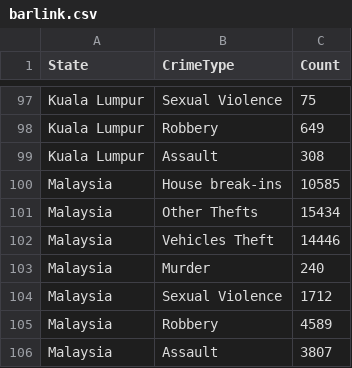
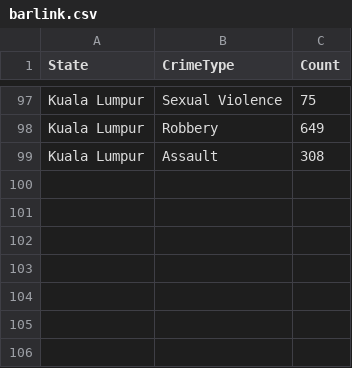
Before and after one commit to ChinSuetYuen/FIT3179, a CSV file: DV2_Draft1/barlink.csv, drawn as a sheet; only a part is shown, gaps mark what is left out.

```diff
--- a/DV2_Draft1/barlink.csv
+++ b/DV2_Draft1/barlink.csv
@@ -99,8 +99 @@ Kuala Lumpur,Robbery,649
 Kuala Lumpur,Assault,308
-Malaysia,House break-ins,10585
-Malaysia,Other Thefts,15434
-Malaysia,Vehicles Theft,14446
-Malaysia,Murder,240
-Malaysia,Sexual Violence,1712
-Malaysia,Robbery,4589
-Malaysia,Assault,3807
```
Also changed, not shown: 1 other file.
